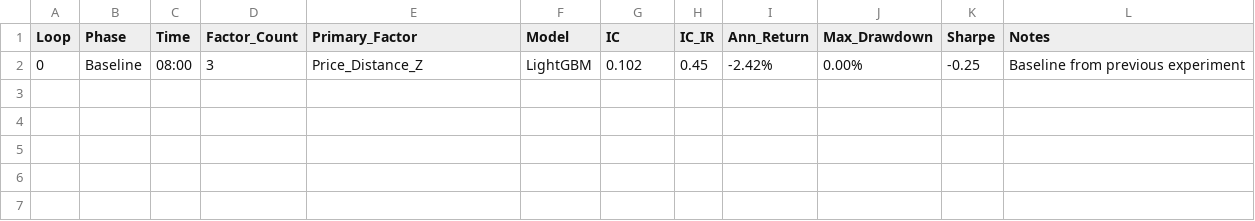
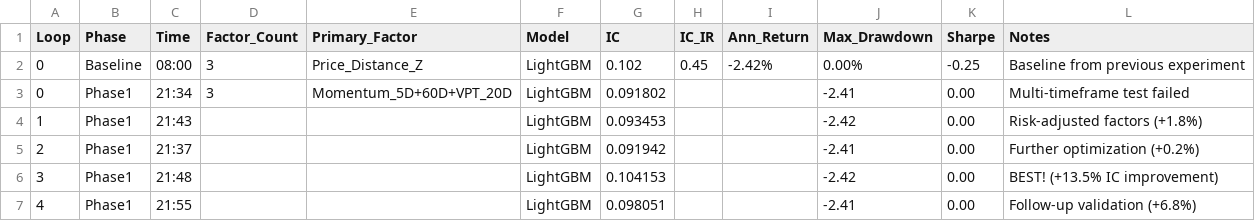
Before and after one commit to peace0phmind/RD-Agent, a CSV file: docs/experiments/2026-01-23-co-optimization/loop_summary.csv, drawn as a sheet; the diff names each change by its address in the sheet, - before the commit and + after, or states it on an @@ line.

```diff
--- a/docs/experiments/2026-01-23-co-optimization/loop_summary.csv
+++ b/docs/experiments/2026-01-23-co-optimization/loop_summary.csv
+row 3: 0 | Phase1 | 21:34 | 3 | Momentum_5D+60D+VPT_20D | LightGBM | 0.091802 |  |  | -2.41 | 0.00 | Multi-timeframe test failed
+row 4: 1 | Phase1 | 21:43 |  |  | LightGBM | 0.093453 |  |  | -2.42 | 0.00 | Risk-adjusted factors (+1.8%)
+row 5: 2 | Phase1 | 21:37 |  |  | LightGBM | 0.091942 |  |  | -2.41 | 0.00 | Further optimization (+0.2%)
+row 6: 3 | Phase1 | 21:48 |  |  | LightGBM | 0.104153 |  |  | -2.42 | 0.00 | BEST! (+13.5% IC improvement)
+row 7: 4 | Phase1 | 21:55 |  |  | LightGBM | 0.098051 |  |  | -2.41 | 0.00 | Follow-up validation (+6.8%)
```
Also changed, not shown: 3 other files.
